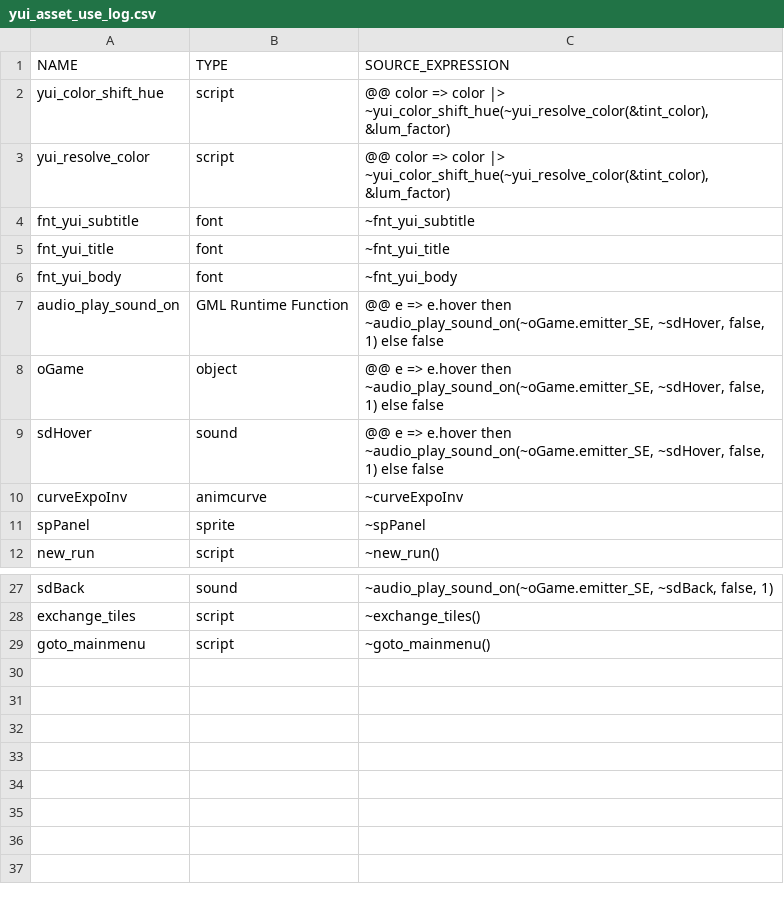
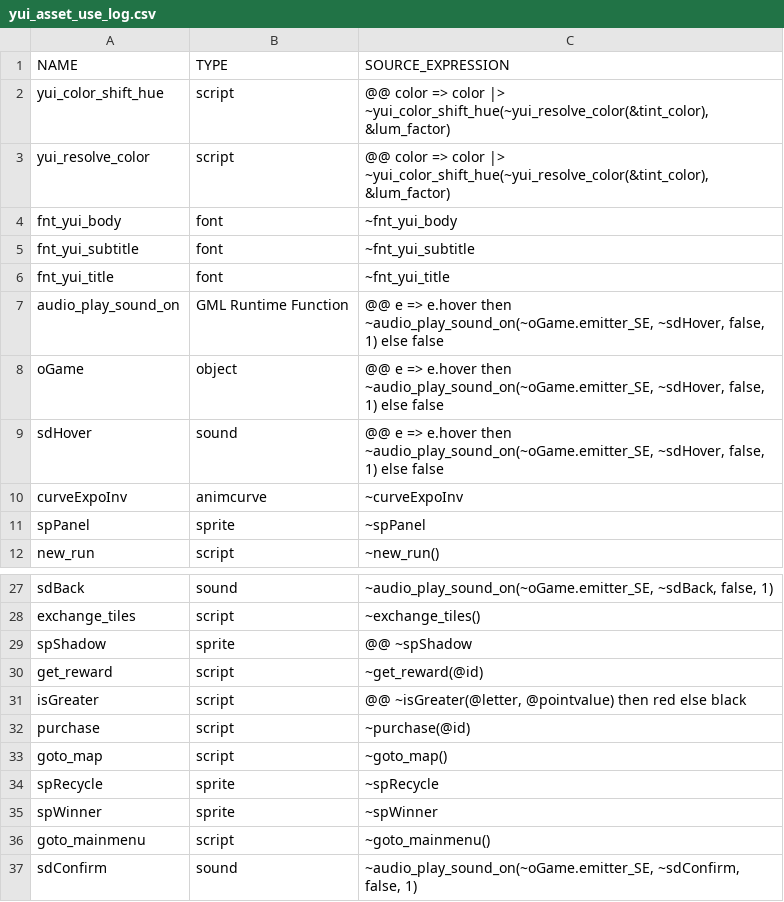
Before and after one commit to flowershoppe/Scramble, a CSV file: datafiles/logs/yui_asset_use_log.csv, drawn as a sheet; only a part is shown, gaps mark what is left out.

```diff
--- a/datafiles/logs/yui_asset_use_log.csv
+++ b/datafiles/logs/yui_asset_use_log.csv
@@ -3,5 +3,5 @@ yui_color_shift_hue, script, "@@ color => color |> ~yui_color_shift_hue(~yui_res
 yui_resolve_color, script, "@@ color => color |> ~yui_color_shift_hue(~yui_resolve_color(&tint_color), &lum_factor)"
+fnt_yui_body, font, "~fnt_yui_body"
 fnt_yui_subtitle, font, "~fnt_yui_subtitle"
 fnt_yui_title, font, "~fnt_yui_title"
-fnt_yui_body, font, "~fnt_yui_body"
 audio_play_sound_on, GML Runtime Function, "@@ e => e.hover then ~audio_play_sound_on(~oGame.emitter_SE, ~sdHover, false, 1) else false"
@@ -28,2 +28,10 @@ sdBack, sound, "~audio_play_sound_on(~oGame.emitter_SE, ~sdBack, false, 1)"
 exchange_tiles, script, "~exchange_tiles()"
+spShadow, sprite, "@@ ~spShadow"
+get_reward, script, "~get_reward(@id)"
+isGreater, script, "@@ ~isGreater(@letter, @pointvalue) then red else black"
+purchase, script, "~purchase(@id)"
+goto_map, script, "~goto_map()"
+spRecycle, sprite, "~spRecycle"
+spWinner, sprite, "~spWinner"
 goto_mainmenu, script, "~goto_mainmenu()"
+sdConfirm, sound, "~audio_play_sound_on(~oGame.emitter_SE, ~sdConfirm, false, 1)"
```
Also changed, not shown: 34 other files.
